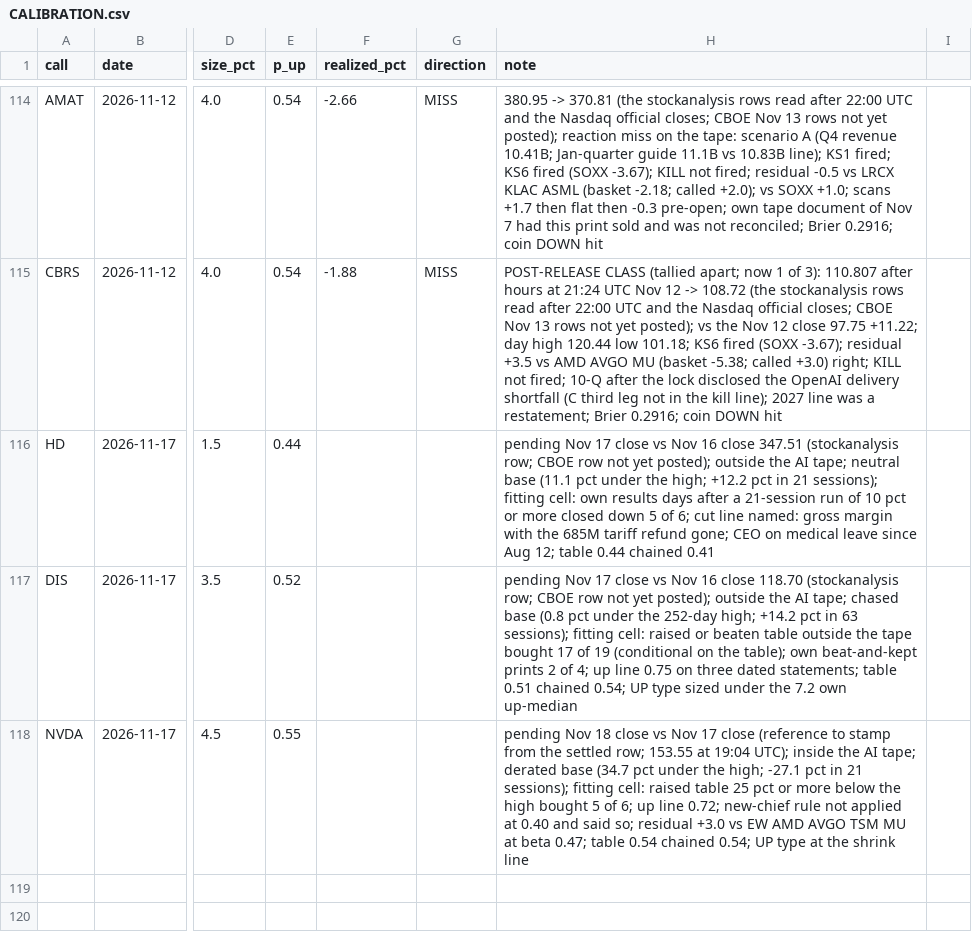
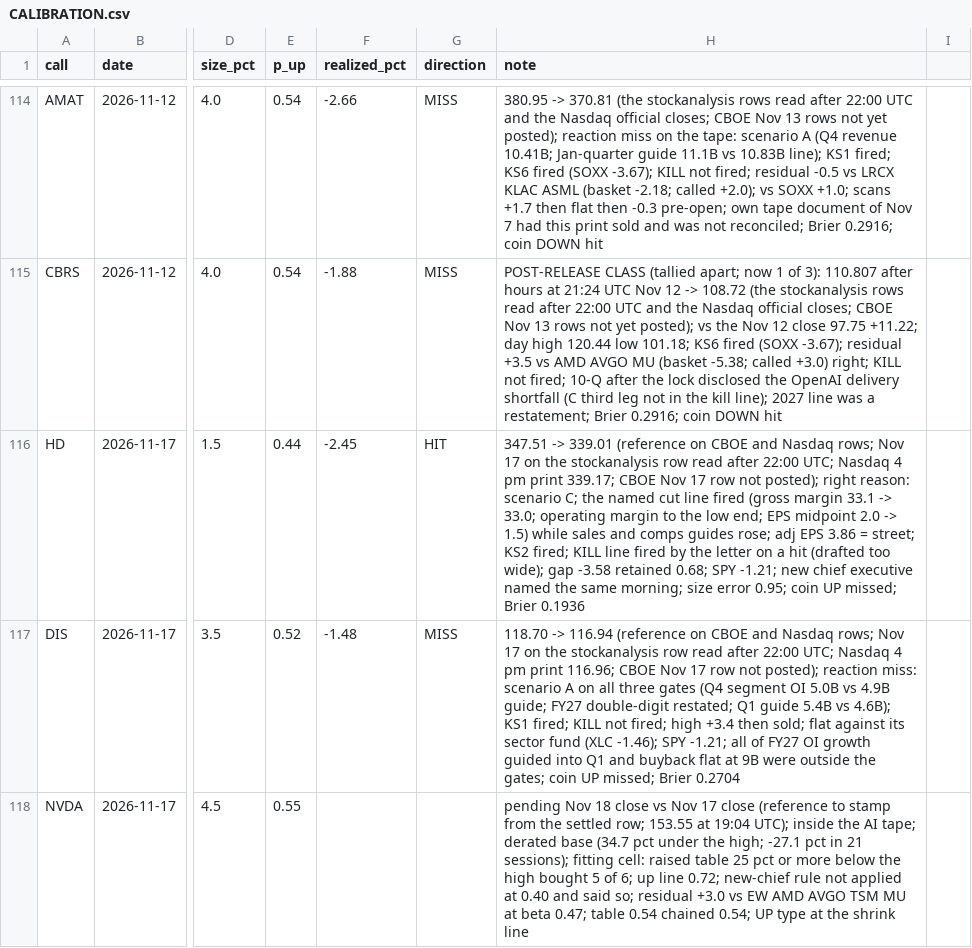
Before and after one commit to buggatidealership/Freedom, a CSV file: docs/adhoc_calls/CALIBRATION.csv, drawn as a sheet; only a part is shown, gaps mark what is left out; the diff names each change by its address in the sheet, - before the commit and + after, or states it on an @@ line.

```diff
--- a/docs/adhoc_calls/CALIBRATION.csv
+++ b/docs/adhoc_calls/CALIBRATION.csv
-F116 (realized_pct): (empty)
+F116 (realized_pct): -2.45
-G116 (direction): (empty)
+G116 (direction): HIT
-H116 (note): pending Nov 17 close vs Nov 16 close 347.51 (stockanalysis row; CBOE row not yet posted); outside the AI tape; neutral base (11.1 pct under the high; +12.2 pct in 21 sessions); fitting cell: own results days after a 21-session run of 10 pct or more closed down 5 of 6; cut line named: gross margin with the 685M tariff refund gone; CEO on medical leave since Aug 12; table 0.44 chained 0.41
+H116 (note): 347.51 -> 339.01 (reference on CBOE and Nasdaq rows; Nov 17 on the stockanalysis row read after 22:00 UTC; Nasdaq 4 pm print 339.17; CBOE Nov 17 row not posted); right reason: scenario C; the named cut line fired (gross margin 33.1 -> 33.0; operating margin to the low end; EPS midpoint 2.0 -> 1.5) while sales and comps guides rose; adj EPS 3.86 = street; KS2 fired; KILL line fired by the letter on a hit (drafted too wide); gap -3.58 retained 0.68; SPY -1.21; new chief executive named the same morning; size error 0.95; coin UP missed; Brier 0.1936
-F117 (realized_pct): (empty)
+F117 (realized_pct): -1.48
-G117 (direction): (empty)
+G117 (direction): MISS
-H117 (note): pending Nov 17 close vs Nov 16 close 118.70 (stockanalysis row; CBOE row not yet posted); outside the AI tape; chased base (0.8 pct under the 252-day high; +14.2 pct in 63 sessions); fitting cell: raised or beaten table outside the tape bought 17 of 19 (conditional on the table); own beat-and-kept prints 2 of 4; up line 0.75 on three dated statements; table 0.51 chained 0.54; UP type sized under the 7.2 own up-median
+H117 (note): 118.70 -> 116.94 (reference on CBOE and Nasdaq rows; Nov 17 on the stockanalysis row read after 22:00 UTC; Nasdaq 4 pm print 116.96; CBOE Nov 17 row not posted); reaction miss: scenario A on all three gates (Q4 segment OI 5.0B vs 4.9B guide; FY27 double-digit restated; Q1 guide 5.4B vs 4.6B); KS1 fired; KILL not fired; high +3.4 then sold; flat against its sector fund (XLC -1.46); SPY -1.21; all of FY27 OI growth guided into Q1 and buyback flat at 9B were outside the gates; coin UP missed; Brier 0.2704
```
Also changed, not shown: 4 other files.
